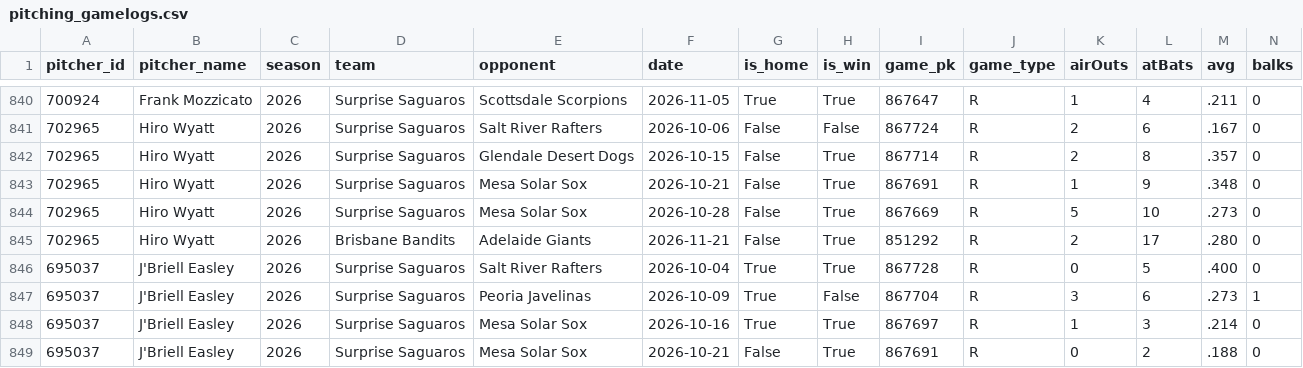
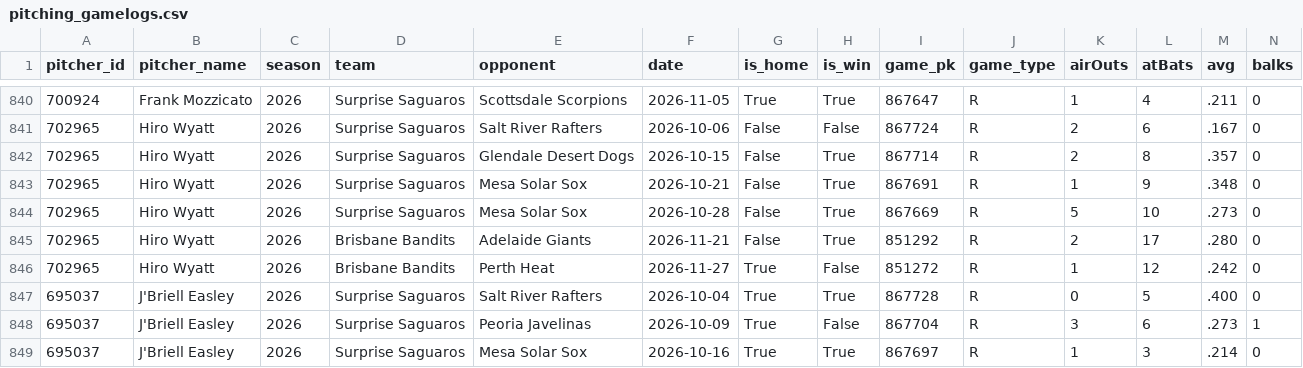
Before and after one commit to josh-hoff/AFL, a CSV file: data/2026/pitching_gamelogs.csv, drawn as a sheet; only a part is shown, gaps mark what is left out; the shorter side is filled out with more unchanged rows; rows hold the shown columns only; the diff names each change by its address in the sheet, - before the commit and + after, or states it on an @@ line.

```diff
--- a/data/2026/pitching_gamelogs.csv
+++ b/data/2026/pitching_gamelogs.csv
+row 846: 702965 | Hiro Wyatt | 2026 | Brisbane Bandits | Perth Heat | 2026-11-27 | True | False | 851272 | R | 1 | 12 | .242 | 0
```
Also changed, not shown: data/2026/fielding_gamelogs.csv, data/2026/pitcher_stats.csv.
